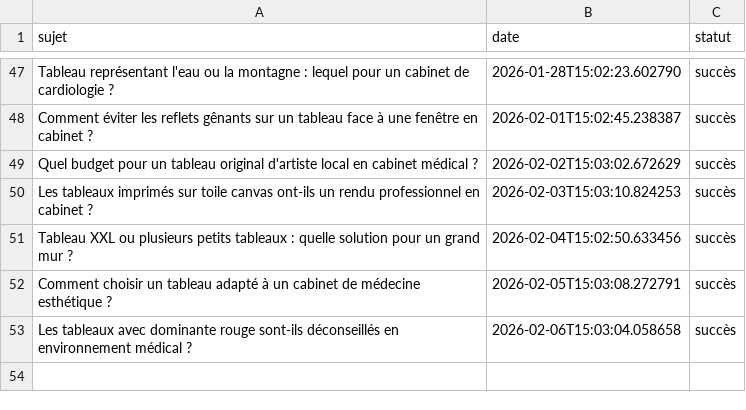
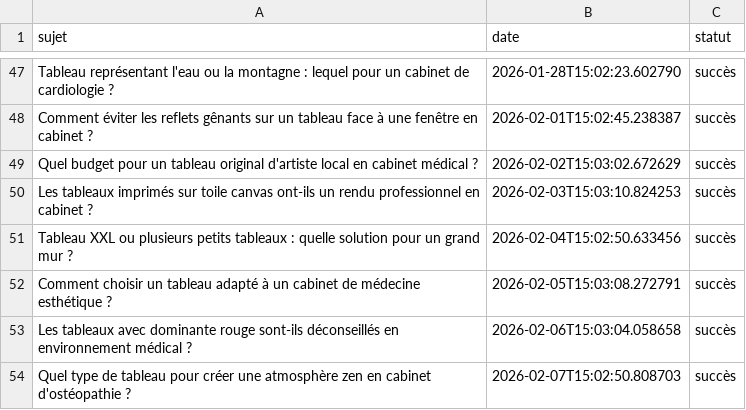
Before and after one commit to Metalosmose21/Cabinet-m-dical-3, a CSV file: sujets_traites.csv, drawn as a sheet; only a part is shown, gaps mark what is left out; the diff names each change by its address in the sheet, - before the commit and + after, or states it on an @@ line.

```diff
--- a/sujets_traites.csv
+++ b/sujets_traites.csv
+row 54: Quel type de tableau pour créer une atmosphère zen en cabinet d'ostéopathie ? | 2026-02-07T15:02:50.808703 | succès
```
Also changed, not shown: sujets.csv.
